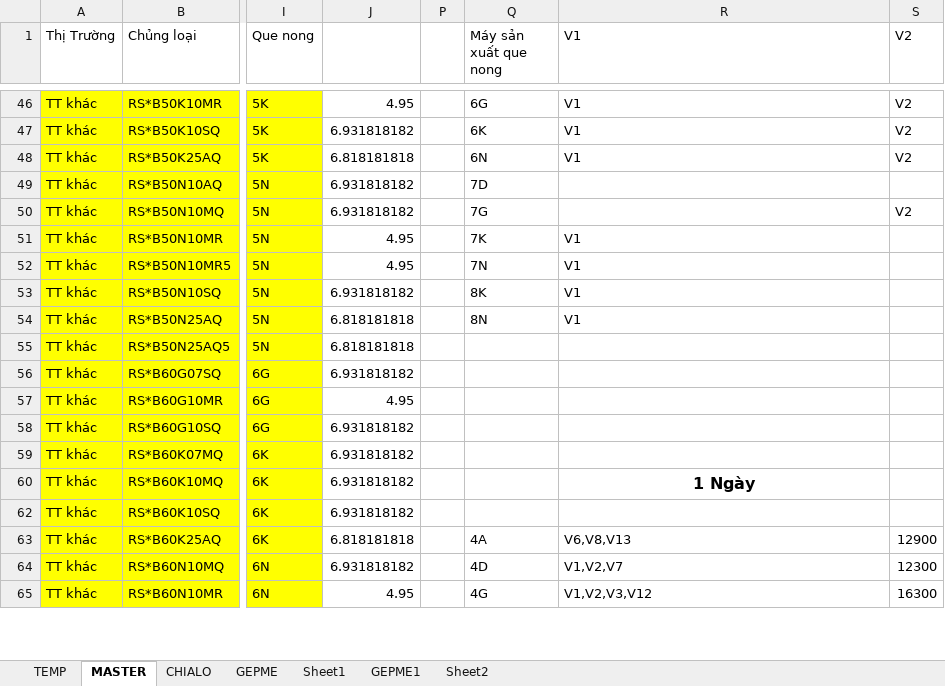
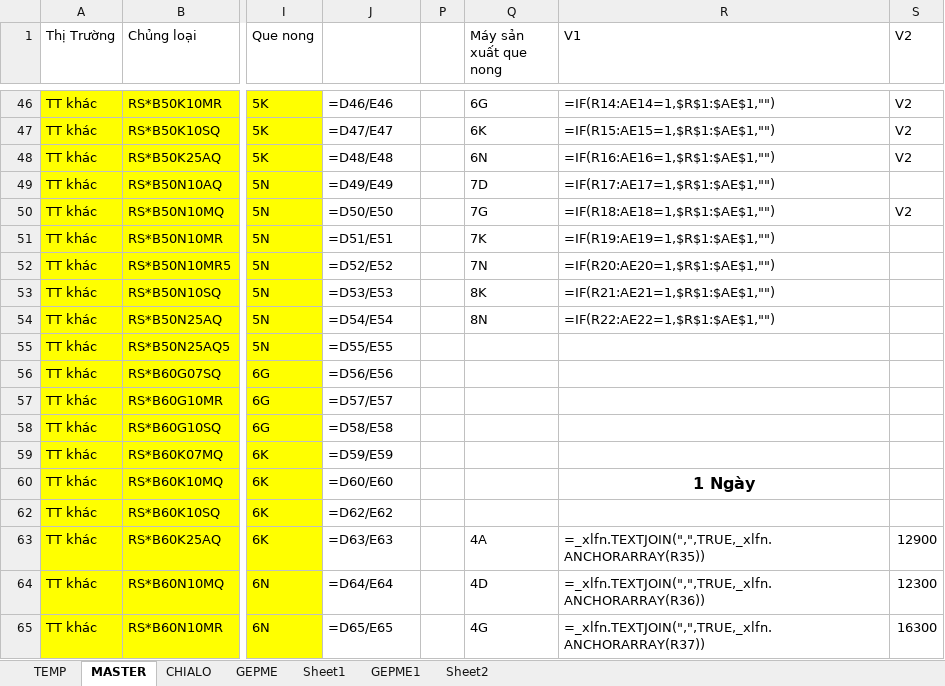
Before and after one commit to thangquangloi21/testpython, an Excel workbook: MasterIK.xlsx, sheet MASTER, drawn as a sheet; only a part is shown, gaps mark what is left out; values as stored, in another font and other column widths than the file's, no borders; formulas without a stored value are shown as written; conditional formats not drawn; the diff covers the shown part only; the diff names each change by its address in the sheet, - before the commit and + after, or states it on an @@ line.

```diff
--- a/MasterIK.xlsx (sheet MASTER)
+++ b/MasterIK.xlsx (sheet MASTER)
-J46: 4.95
+J46: =D46/E46
-R46 (V1): V1
+R46 (V1): =IF(R14:AE14=1,$R$1:$AE$1,"")
-J47: 6.931818182
+J47: =D47/E47
-R47 (V1): V1
+R47 (V1): =IF(R15:AE15=1,$R$1:$AE$1,"")
-J48: 6.818181818
+J48: =D48/E48
-R48 (V1): V1
+R48 (V1): =IF(R16:AE16=1,$R$1:$AE$1,"")
-J49: 6.931818182
+J49: =D49/E49
-R49 (V1): (empty)
+R49 (V1): =IF(R17:AE17=1,$R$1:$AE$1,"")
-J50: 6.931818182
+J50: =D50/E50
-R50 (V1): (empty)
+R50 (V1): =IF(R18:AE18=1,$R$1:$AE$1,"")
-J51: 4.95
+J51: =D51/E51
-R51 (V1): V1
+R51 (V1): =IF(R19:AE19=1,$R$1:$AE$1,"")
-J52: 4.95
+J52: =D52/E52
-R52 (V1): V1
+R52 (V1): =IF(R20:AE20=1,$R$1:$AE$1,"")
-J53: 6.931818182
+J53: =D53/E53
-R53 (V1): V1
+R53 (V1): =IF(R21:AE21=1,$R$1:$AE$1,"")
-J54: 6.818181818
+J54: =D54/E54
-R54 (V1): V1
+R54 (V1): =IF(R22:AE22=1,$R$1:$AE$1,"")
-J55: 6.818181818
+J55: =D55/E55
-J56: 6.931818182
+J56: =D56/E56
-J57: 4.95
+J57: =D57/E57
-J58: 6.931818182
+J58: =D58/E58
-J59: 6.931818182
+J59: =D59/E59
-J60: 6.931818182
+J60: =D60/E60
-J62: 6.931818182
+J62: =D62/E62
-J63: 6.818181818
+J63: =D63/E63
-R63 (V1): V6,V8,V13
+R63 (V1): =_xlfn.TEXTJOIN(",",TRUE,_xlfn.ANCHORARRAY(R35))
-J64: 6.931818182
+J64: =D64/E64
-R64 (V1): V1,V2,V7
+R64 (V1): =_xlfn.TEXTJOIN(",",TRUE,_xlfn.ANCHORARRAY(R36))
-J65: 4.95
+J65: =D65/E65
-R65 (V1): V1,V2,V3,V12
+R65 (V1): =_xlfn.TEXTJOIN(",",TRUE,_xlfn.ANCHORARRAY(R37))
```
Also changed, not shown: 371 edited cells elsewhere in this sheet, hidden cells, 6 other files.
